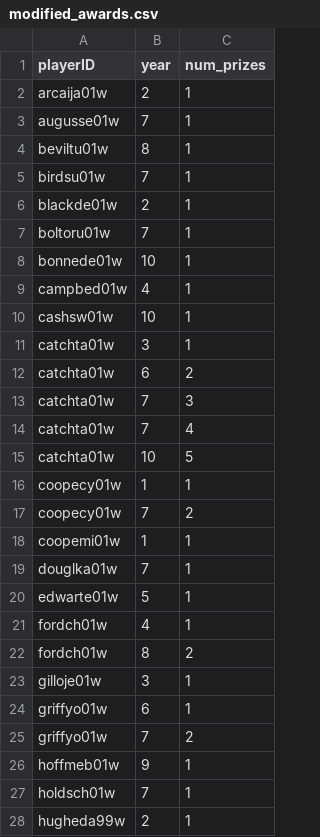
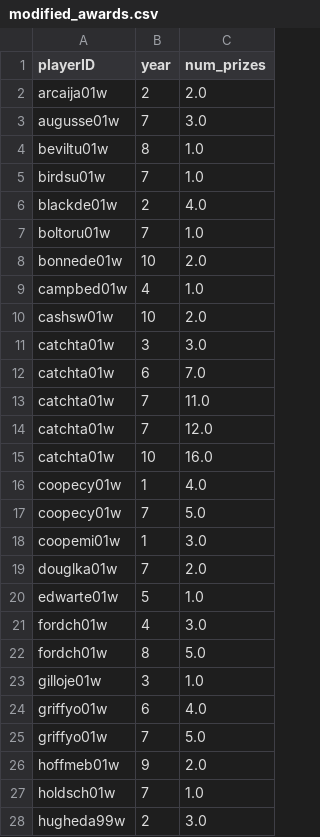
Before and after one commit to brunabrasil/FEUP-AC, a CSV file: Modified/modified_awards.csv, drawn as a sheet; only a part is shown; the diff covers the shown part only.

```diff
--- a/Modified/modified_awards.csv
+++ b/Modified/modified_awards.csv
@@ -1,28 +1,28 @@
 playerID,year,num_prizes
-arcaija01w,2,1
-augusse01w,7,1
-beviltu01w,8,1
-birdsu01w,7,1
-blackde01w,2,1
-boltoru01w,7,1
-bonnede01w,10,1
-campbed01w,4,1
-cashsw01w,10,1
-catchta01w,3,1
-catchta01w,6,2
-catchta01w,7,3
-catchta01w,7,4
-catchta01w,10,5
-coopecy01w,1,1
-coopecy01w,7,2
-coopemi01w,1,1
-douglka01w,7,1
-edwarte01w,5,1
-fordch01w,4,1
-fordch01w,8,2
-gilloje01w,3,1
-griffyo01w,6,1
-griffyo01w,7,2
-hoffmeb01w,9,1
-holdsch01w,7,1
-hugheda99w,2,1
+arcaija01w,2,2.0
+augusse01w,7,3.0
+beviltu01w,8,1.0
+birdsu01w,7,1.0
+blackde01w,2,4.0
+boltoru01w,7,1.0
+bonnede01w,10,2.0
+campbed01w,4,1.0
+cashsw01w,10,2.0
+catchta01w,3,3.0
+catchta01w,6,7.0
+catchta01w,7,11.0
+catchta01w,7,12.0
+catchta01w,10,16.0
+coopecy01w,1,4.0
+coopecy01w,7,5.0
+coopemi01w,1,3.0
+douglka01w,7,2.0
+edwarte01w,5,1.0
+fordch01w,4,3.0
+fordch01w,8,5.0
+gilloje01w,3,1.0
+griffyo01w,6,4.0
+griffyo01w,7,5.0
+hoffmeb01w,9,2.0
+holdsch01w,7,1.0
+hugheda99w,2,3.0
```
Also changed, not shown: 68 edited cells elsewhere in this file, Modified/modified_coaches.csv, 7 other files.
